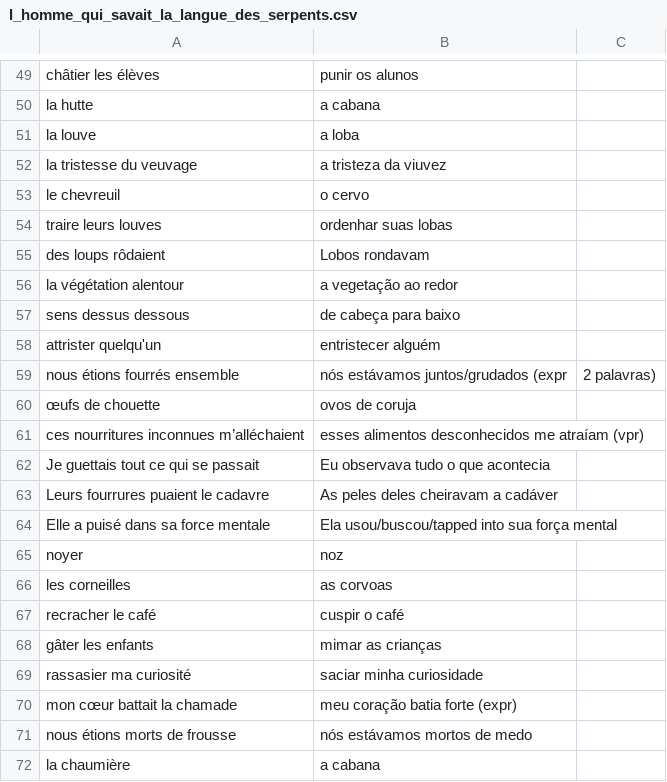
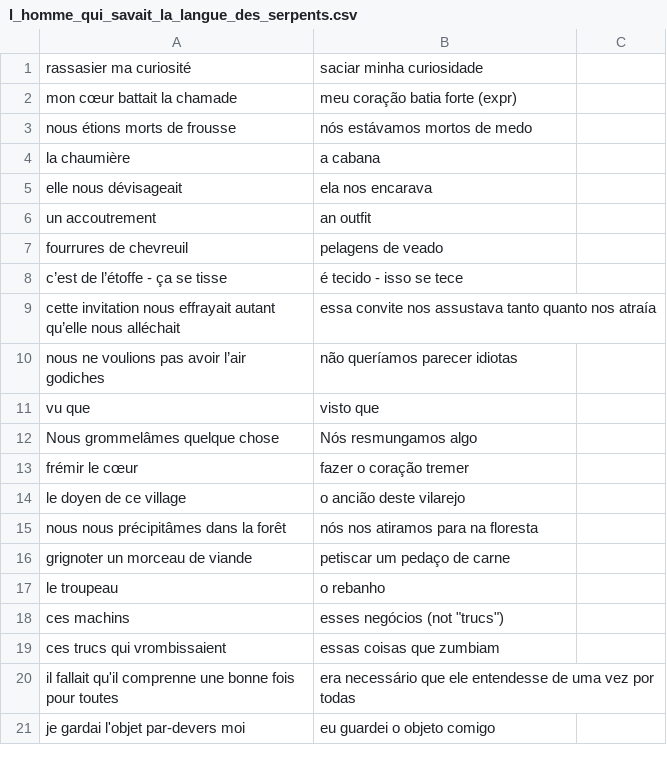
Before and after one commit to iago-soriano/kindle, a CSV file: outputs/l_homme_qui_savait_la_langue_des_serpents.csv, drawn as a sheet; only a part is shown, gaps mark what is left out; the shorter side is filled out with more unchanged rows; the diff covers the shown part only; the diff names each change by its address in the sheet, - before the commit and + after, or states it on an @@ line.

Commit message:
chore: remove first batch from .csv

```diff
--- a/outputs/l_homme_qui_savait_la_langue_des_serpents.csv
+++ b/outputs/l_homme_qui_savait_la_langue_des_serpents.csv
-row 49: châtier les élèves | punir os alunos
-row 50: la hutte | a cabana
-row 51: la louve | a loba
-row 52: la tristesse du veuvage | a tristeza da viuvez
-row 53: le chevreuil | o cervo
-row 54: traire leurs louves | ordenhar suas lobas
-row 55: des loups rôdaient | Lobos rondavam
-row 56: la végétation alentour | a vegetação ao redor
-row 57: sens dessus dessous | de cabeça para baixo
-row 58: attrister quelqu'un | entristecer alguém
-row 59: nous étions fourrés ensemble | nós estávamos juntos/grudados (expr | 2 palavras)
-row 60: œufs de chouette | ovos de coruja
-row 61: ces nourritures inconnues m’alléchaient | esses alimentos desconhecidos me atraíam (vpr)
-row 62: Je guettais tout ce qui se passait | Eu observava tudo o que acontecia
-row 63: Leurs fourrures puaient le cadavre | As peles deles cheiravam a cadáver
-row 64: Elle a puisé dans sa force mentale | Ela usou/buscou/tapped into sua força mental
-row 65: noyer | noz
-row 66: les corneilles | as corvoas
-row 67: recracher le café | cuspir o café
-row 68: gâter les enfants | mimar as crianças
```
Also changed, not shown: 48 removed rows elsewhere in this file.
